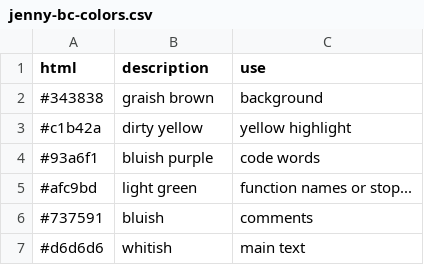
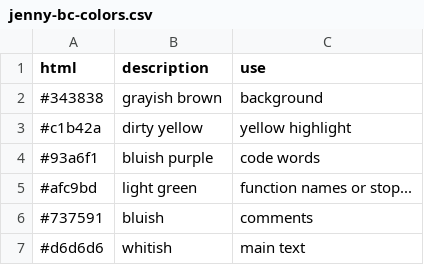
Before and after one commit to Frank-Sw/xaringanExamples, a CSV file: dat/jenny-bc-colors.csv, drawn as a sheet.

Commit message:
added a decent xaringan theme that is somewhate close to Jenny Bryans's keynote theme...

```diff
--- a/dat/jenny-bc-colors.csv
+++ b/dat/jenny-bc-colors.csv
@@ -1,3 +1,3 @@
 html,description,use
-#343838, graish brown, background
+#343838, grayish brown, background
 #c1b42a, dirty yellow, yellow highlight
```
Also changed, not shown: 2 other files.
